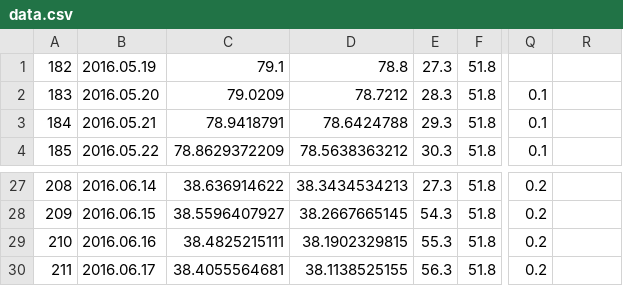
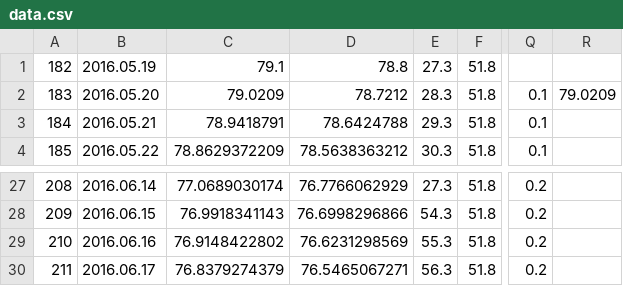
Before and after one commit to maurosieben/imr_scan, a CSV file: data/data.csv, drawn as a sheet; only a part is shown, gaps mark what is left out; the diff covers the shown part only; the diff names each change by its address in the sheet, - before the commit and + after, or states it on an @@ line.

```diff
--- a/data/data.csv
+++ b/data/data.csv
-R2: (empty)
+R2: 79.0209
-C27: 38.636914622
+C27: 77.0689030174
-D27: 38.3434534213
+D27: 76.7766062929
-C28: 38.5596407927
+C28: 76.9918341143
-D28: 38.2667665145
+D28: 76.6998296866
-C29: 38.4825215111
+C29: 76.9148422802
-D29: 38.1902329815
+D29: 76.6231298569
-C30: 38.4055564681
+C30: 76.8379274379
-D30: 38.1138525155
+D30: 76.5465067271
```
Also changed, not shown: 32 edited cells elsewhere in this file, 9 other files.
